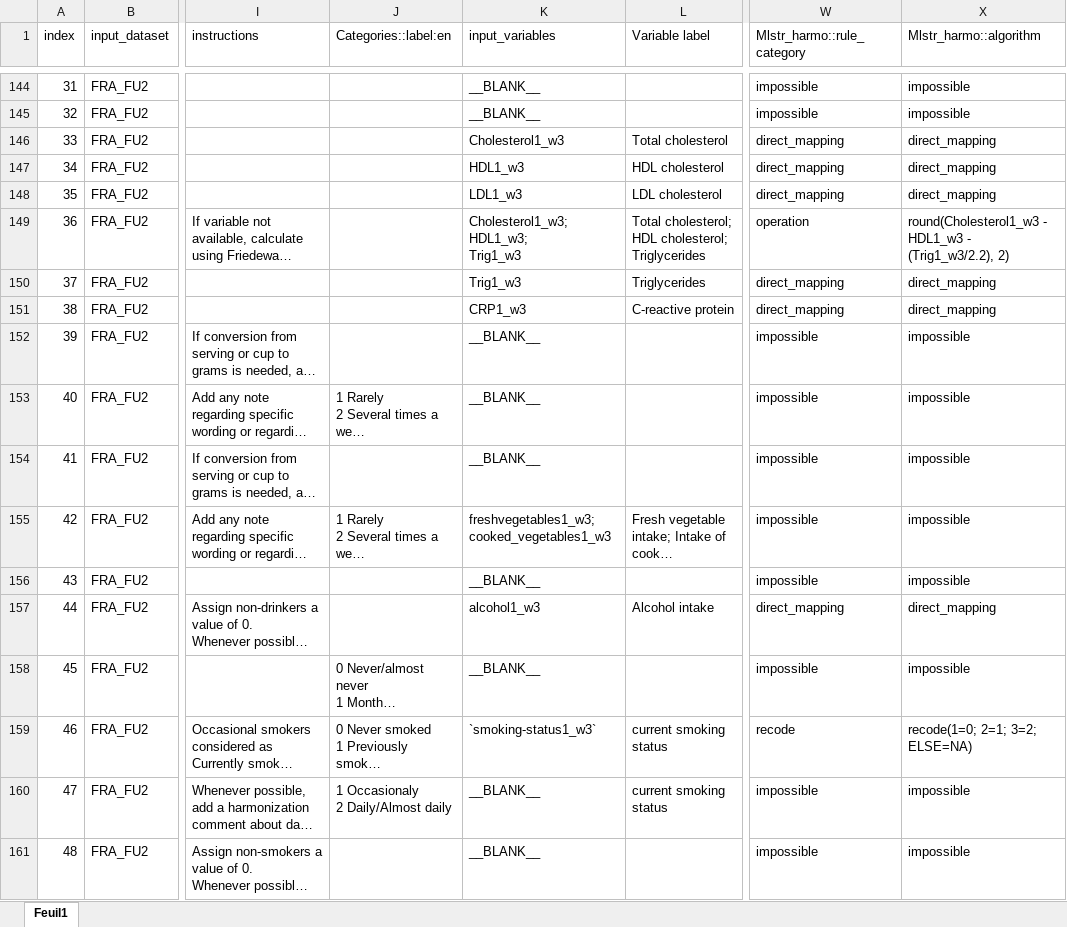
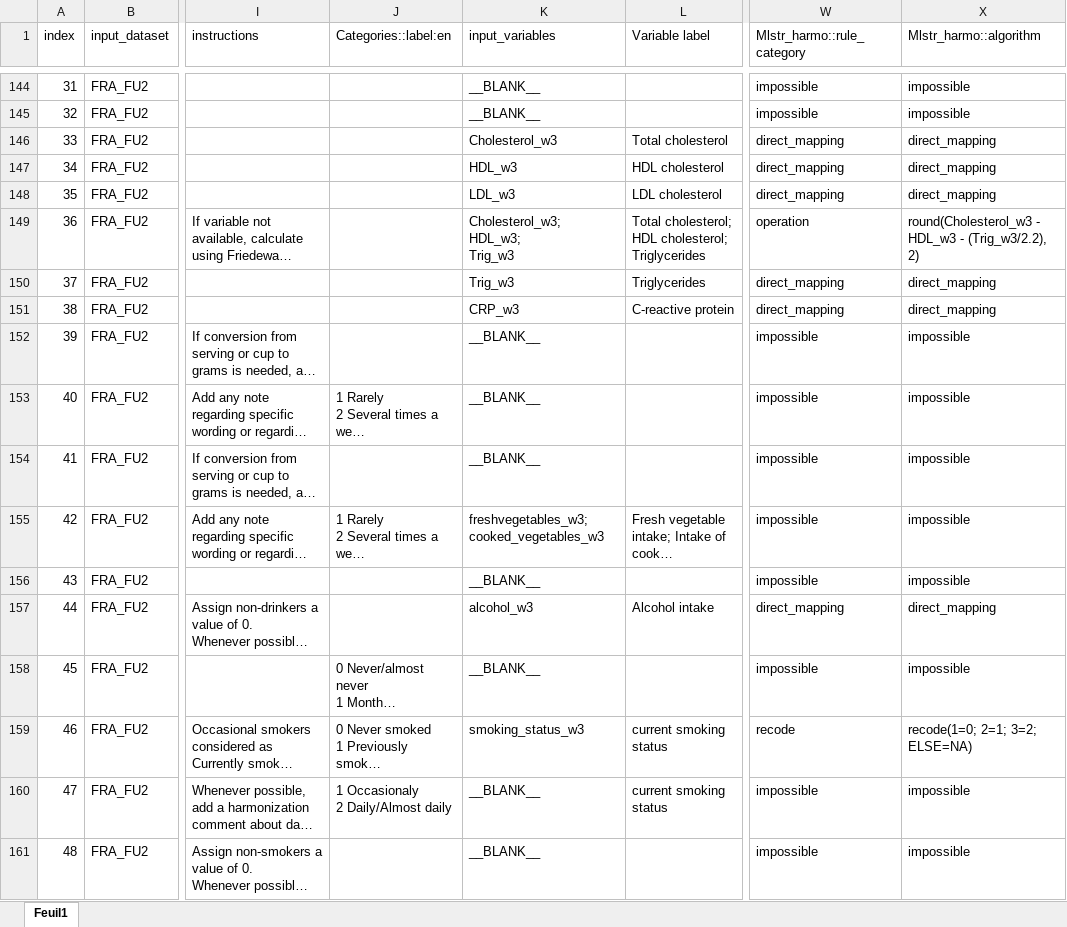
Before and after one commit to maelstrom-research/harmonization_ProPASS, an Excel workbook: longitudinal/data_processing_elements_longitudinal-FRA.xlsx, sheet Feuil1, drawn as a sheet; only a part is shown, gaps mark what is left out; long unchanged cells end in …; values as stored, in another font and other column widths than the file's, no borders; ↵ is a line break in a cell; the diff covers the shown part only; the diff names each change by its address in the sheet, - before the commit and + after, or states it on an @@ line.

Commit message:
correct variable names in dpe

```diff
--- a/longitudinal/data_processing_elements_longitudinal-FRA.xlsx (sheet Feuil1)
+++ b/longitudinal/data_processing_elements_longitudinal-FRA.xlsx (sheet Feuil1)
-K146 (input_variables): Cholesterol1_w3
+K146 (input_variables): Cholesterol_w3
-K147 (input_variables): HDL1_w3
+K147 (input_variables): HDL_w3
-K148 (input_variables): LDL1_w3
+K148 (input_variables): LDL_w3
-K149 (input_variables): Cholesterol1_w3; ↵ HDL1_w3; ↵ Trig1_w3
+K149 (input_variables): Cholesterol_w3; ↵ HDL_w3; ↵ Trig_w3
-X149 (Mlstr_harmo::algorithm): round(Cholesterol1_w3 - HDL1_w3 - (Trig1_w3/2.2), 2)
+X149 (Mlstr_harmo::algorithm): round(Cholesterol_w3 - HDL_w3 - (Trig_w3/2.2), 2)
-K150 (input_variables): Trig1_w3
+K150 (input_variables): Trig_w3
-K151 (input_variables): CRP1_w3
+K151 (input_variables): CRP_w3
-K155 (input_variables): freshvegetables1_w3; cooked_vegetables1_w3
+K155 (input_variables): freshvegetables_w3; cooked_vegetables_w3
-K157 (input_variables): alcohol1_w3
+K157 (input_variables): alcohol_w3
-K159 (input_variables): `smoking-status1_w3`
+K159 (input_variables): smoking_status_w3
```
Also changed, not shown: 210 edited cells elsewhere in this sheet.
